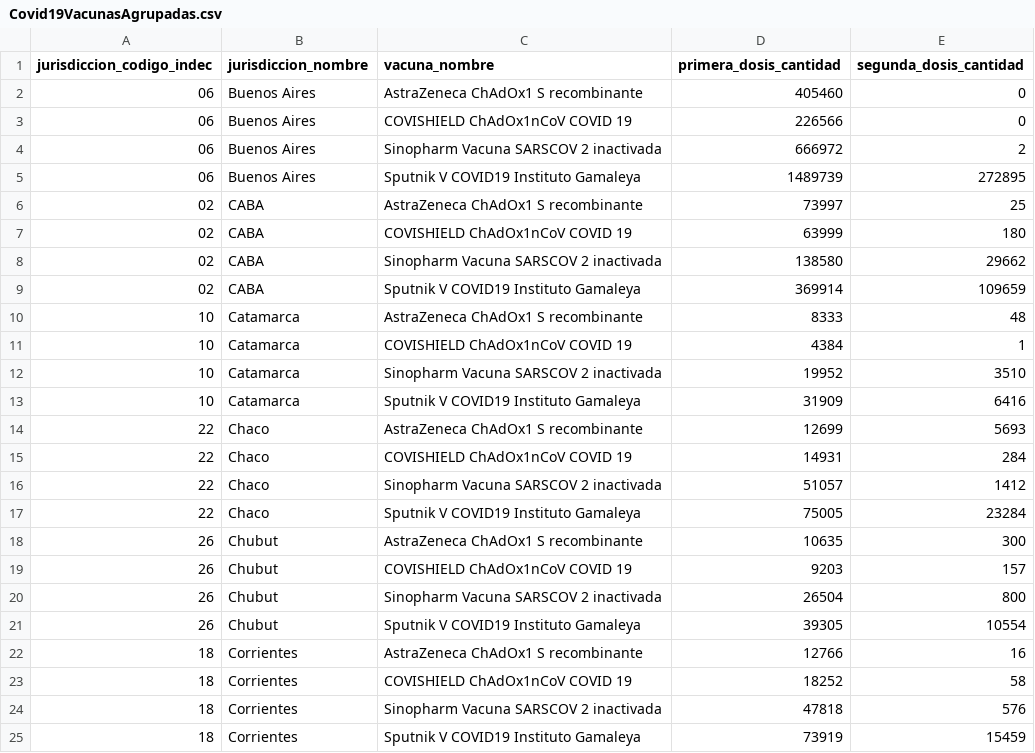
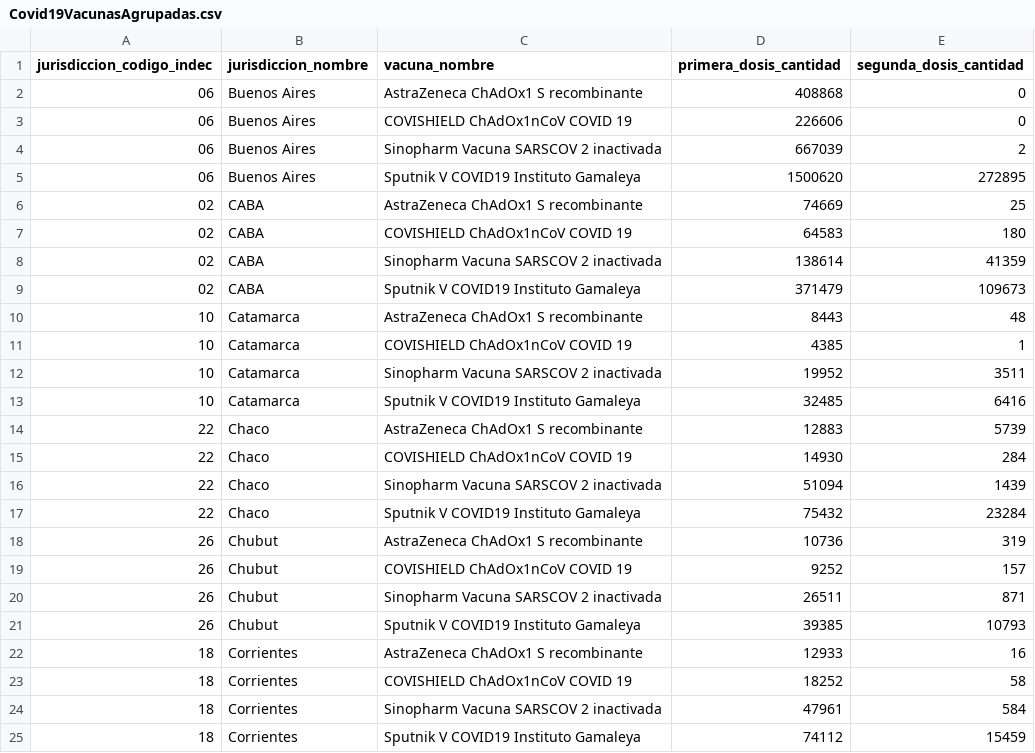
Before and after one commit to j-e-d/datosvacunas, a CSV file: Covid19VacunasAgrupadas.csv, drawn as a sheet; only a part is shown; the diff covers the shown part only.

```diff
--- a/Covid19VacunasAgrupadas.csv
+++ b/Covid19VacunasAgrupadas.csv
@@ -1,25 +1,25 @@
 "jurisdiccion_codigo_indec","jurisdiccion_nombre","vacuna_nombre",primera_dosis_cantidad,segunda_dosis_cantidad
-"06","Buenos Aires","AstraZeneca ChAdOx1 S recombinante",405460,0
-"06","Buenos Aires","COVISHIELD ChAdOx1nCoV COVID 19",226566,0
-"06","Buenos Aires","Sinopharm Vacuna SARSCOV 2 inactivada",666972,2
-"06","Buenos Aires","Sputnik V COVID19 Instituto Gamaleya",1489739,272895
-"02","CABA","AstraZeneca ChAdOx1 S recombinante",73997,25
-"02","CABA","COVISHIELD ChAdOx1nCoV COVID 19",63999,180
-"02","CABA","Sinopharm Vacuna SARSCOV 2 inactivada",138580,29662
-"02","CABA","Sputnik V COVID19 Instituto Gamaleya",369914,109659
-"10","Catamarca","AstraZeneca ChAdOx1 S recombinante",8333,48
-"10","Catamarca","COVISHIELD ChAdOx1nCoV COVID 19",4384,1
-"10","Catamarca","Sinopharm Vacuna SARSCOV 2 inactivada",19952,3510
-"10","Catamarca","Sputnik V COVID19 Instituto Gamaleya",31909,6416
-"22","Chaco","AstraZeneca ChAdOx1 S recombinante",12699,5693
-"22","Chaco","COVISHIELD ChAdOx1nCoV COVID 19",14931,284
-"22","Chaco","Sinopharm Vacuna SARSCOV 2 inactivada",51057,1412
-"22","Chaco","Sputnik V COVID19 Instituto Gamaleya",75005,23284
-"26","Chubut","AstraZeneca ChAdOx1 S recombinante",10635,300
-"26","Chubut","COVISHIELD ChAdOx1nCoV COVID 19",9203,157
-"26","Chubut","Sinopharm Vacuna SARSCOV 2 inactivada",26504,800
-"26","Chubut","Sputnik V COVID19 Instituto Gamaleya",39305,10554
-"18","Corrientes","AstraZeneca ChAdOx1 S recombinante",12766,16
+"06","Buenos Aires","AstraZeneca ChAdOx1 S recombinante",408868,0
+"06","Buenos Aires","COVISHIELD ChAdOx1nCoV COVID 19",226606,0
+"06","Buenos Aires","Sinopharm Vacuna SARSCOV 2 inactivada",667039,2
+"06","Buenos Aires","Sputnik V COVID19 Instituto Gamaleya",1500620,272895
+"02","CABA","AstraZeneca ChAdOx1 S recombinante",74669,25
+"02","CABA","COVISHIELD ChAdOx1nCoV COVID 19",64583,180
+"02","CABA","Sinopharm Vacuna SARSCOV 2 inactivada",138614,41359
+"02","CABA","Sputnik V COVID19 Instituto Gamaleya",371479,109673
+"10","Catamarca","AstraZeneca ChAdOx1 S recombinante",8443,48
+"10","Catamarca","COVISHIELD ChAdOx1nCoV COVID 19",4385,1
+"10","Catamarca","Sinopharm Vacuna SARSCOV 2 inactivada",19952,3511
+"10","Catamarca","Sputnik V COVID19 Instituto Gamaleya",32485,6416
+"22","Chaco","AstraZeneca ChAdOx1 S recombinante",12883,5739
+"22","Chaco","COVISHIELD ChAdOx1nCoV COVID 19",14930,284
+"22","Chaco","Sinopharm Vacuna SARSCOV 2 inactivada",51094,1439
+"22","Chaco","Sputnik V COVID19 Instituto Gamaleya",75432,23284
+"26","Chubut","AstraZeneca ChAdOx1 S recombinante",10736,319
+"26","Chubut","COVISHIELD ChAdOx1nCoV COVID 19",9252,157
+"26","Chubut","Sinopharm Vacuna SARSCOV 2 inactivada",26511,871
+"26","Chubut","Sputnik V COVID19 Instituto Gamaleya",39385,10793
+"18","Corrientes","AstraZeneca ChAdOx1 S recombinante",12933,16
 "18","Corrientes","COVISHIELD ChAdOx1nCoV COVID 19",18252,58
-"18","Corrientes","Sinopharm Vacuna SARSCOV 2 inactivada",47818,576
-"18","Corrientes","Sputnik V COVID19 Instituto Gamaleya",73919,15459
+"18","Corrientes","Sinopharm Vacuna SARSCOV 2 inactivada",47961,584
+"18","Corrientes","Sputnik V COVID19 Instituto Gamaleya",74112,15459
```
Also changed, not shown: 64 edited cells elsewhere in this file, 1 other file.
